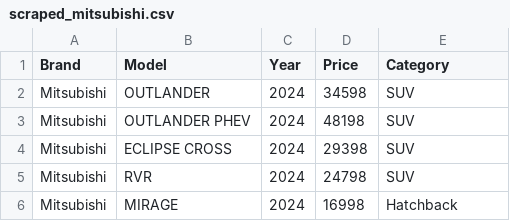
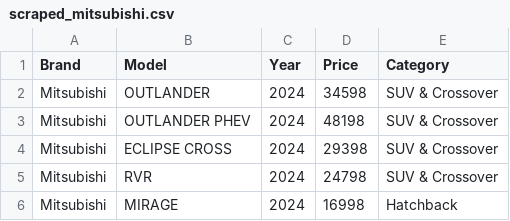
Before and after one commit to vicky-vn/WheelWiz, a CSV file: scraped_mitsubishi.csv, drawn as a sheet.

Commit message:
Implemented data extraction and validation for price

```diff
--- a/scraped_mitsubishi.csv
+++ b/scraped_mitsubishi.csv
@@ -1,6 +1,6 @@
 "Brand","Model","Year","Price","Category"
-"Mitsubishi","OUTLANDER","2024","34598","SUV"
-"Mitsubishi","OUTLANDER PHEV","2024","48198","SUV"
-"Mitsubishi","ECLIPSE CROSS","2024","29398","SUV"
-"Mitsubishi","RVR","2024","24798","SUV"
+"Mitsubishi","OUTLANDER","2024","34598","SUV & Crossover"
+"Mitsubishi","OUTLANDER PHEV","2024","48198","SUV & Crossover"
+"Mitsubishi","ECLIPSE CROSS","2024","29398","SUV & Crossover"
+"Mitsubishi","RVR","2024","24798","SUV & Crossover"
 "Mitsubishi","MIRAGE","2024","16998","Hatchback"
```
Also changed, not shown: 4 other files.
